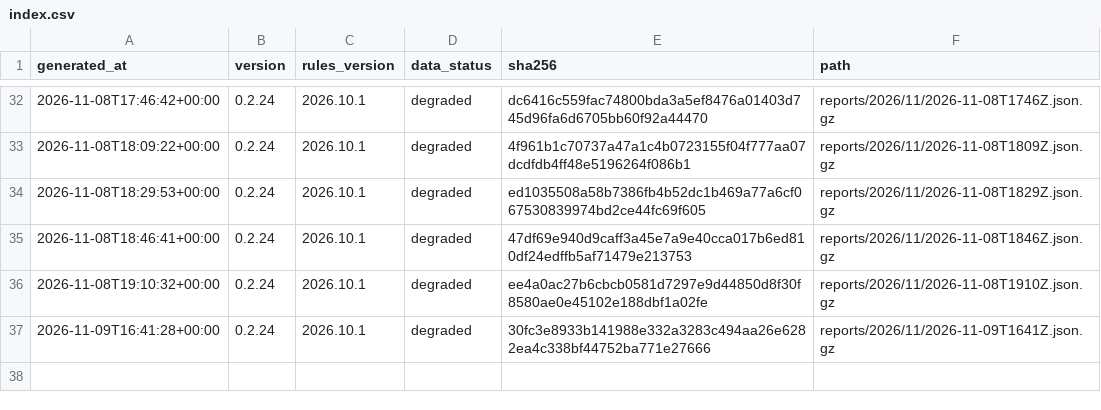
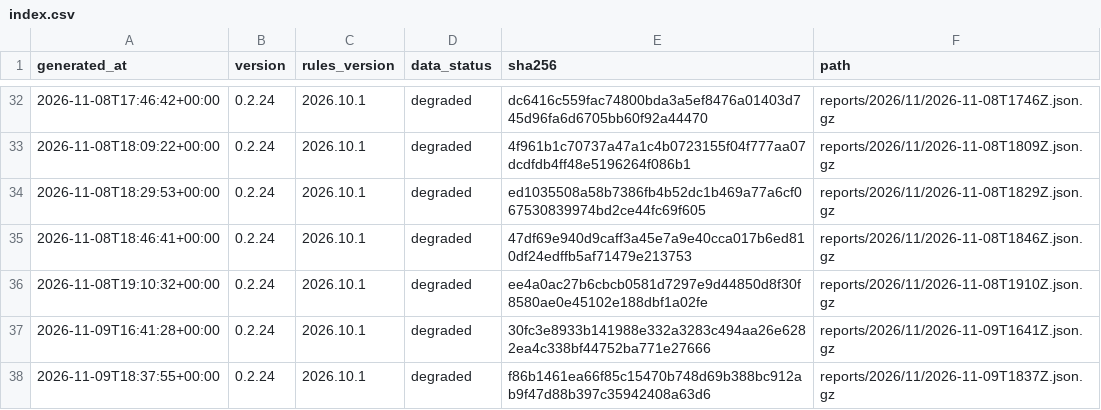
Before and after one commit to cssaritama/tsip-core, a CSV file: index.csv, drawn as a sheet; only a part is shown, gaps mark what is left out.

```diff
--- a/index.csv
+++ b/index.csv
@@ -37 +37,2 @@ generated_at,version,rules_version,data_status,sha256,path
 2026-11-09T16:41:28+00:00,0.2.24,2026.10.1,degraded,30fc3e8933b141988e332a3283c494aa26e6282ea4c338bf44752ba771e27666,reports/2026/11/2026-11-09T1641Z.json.gz
+2026-11-09T18:37:55+00:00,0.2.24,2026.10.1,degraded,f86b1461ea66f85c15470b748d69b388bc912ab9f47d88b397c35942408a63d6,reports/2026/11/2026-11-09T1837Z.json.gz
```
Also changed, not shown: 1 other file.
